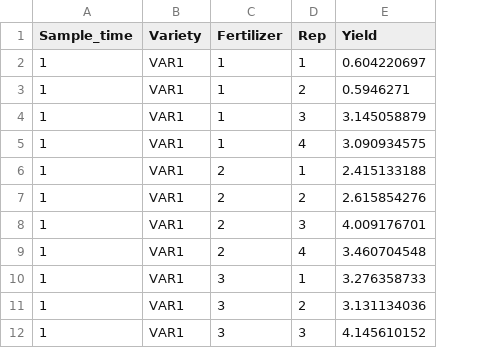
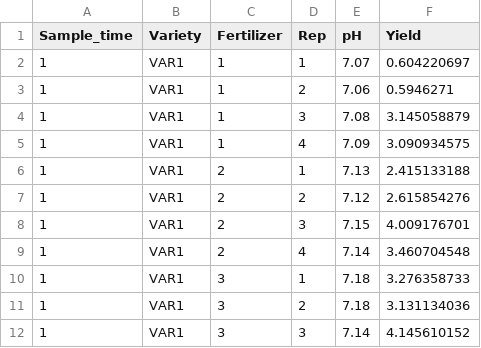
Before and after one commit to Sidhuharp97/stat-programs-website, a CSV file: static/tutorials/data/Yield.csv, drawn as a sheet; only a part is shown; the diff names each change by its address in the sheet, - before the commit and + after, or states it on an @@ line.

```diff
--- a/static/tutorials/data/Yield.csv
+++ b/static/tutorials/data/Yield.csv
+column E (pH), rows 2-12: 7.07 | 7.06 | 7.08 | 7.09 | 7.13 | 7.12 | 7.15 | 7.14 | 7.18 | 7.18 | 7.14
```
Also changed, not shown: 4 other files.
